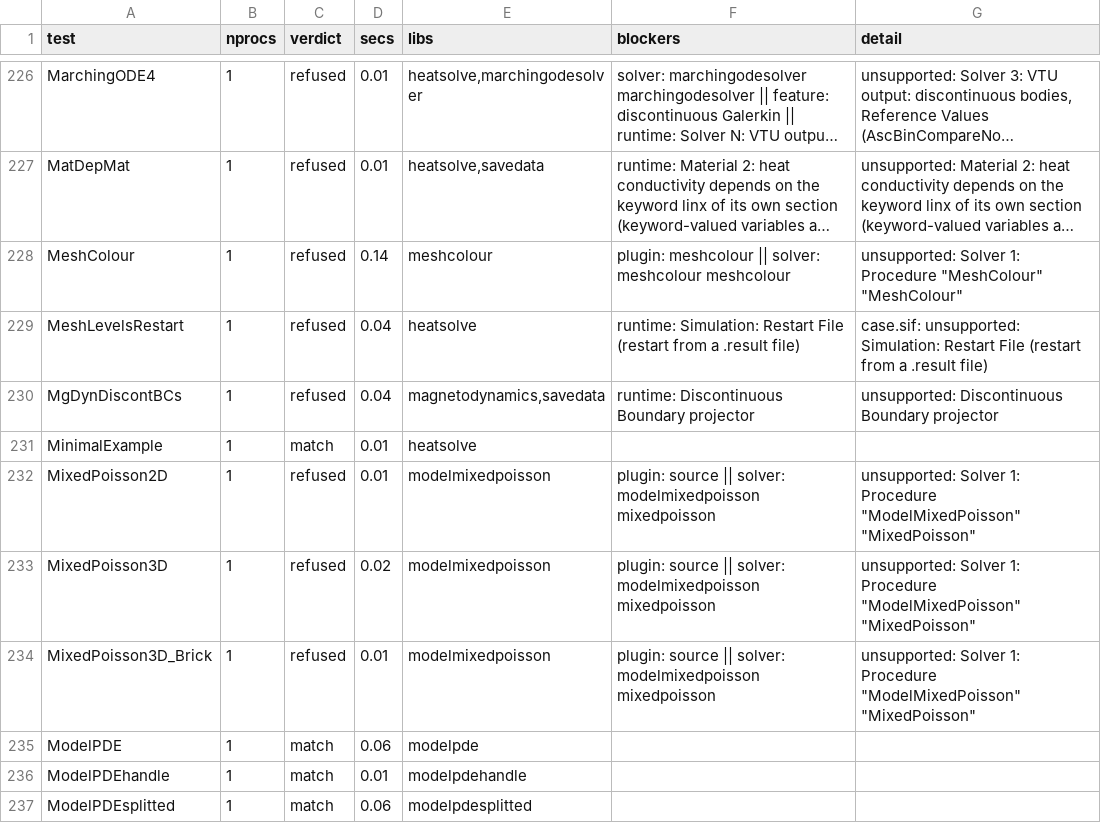
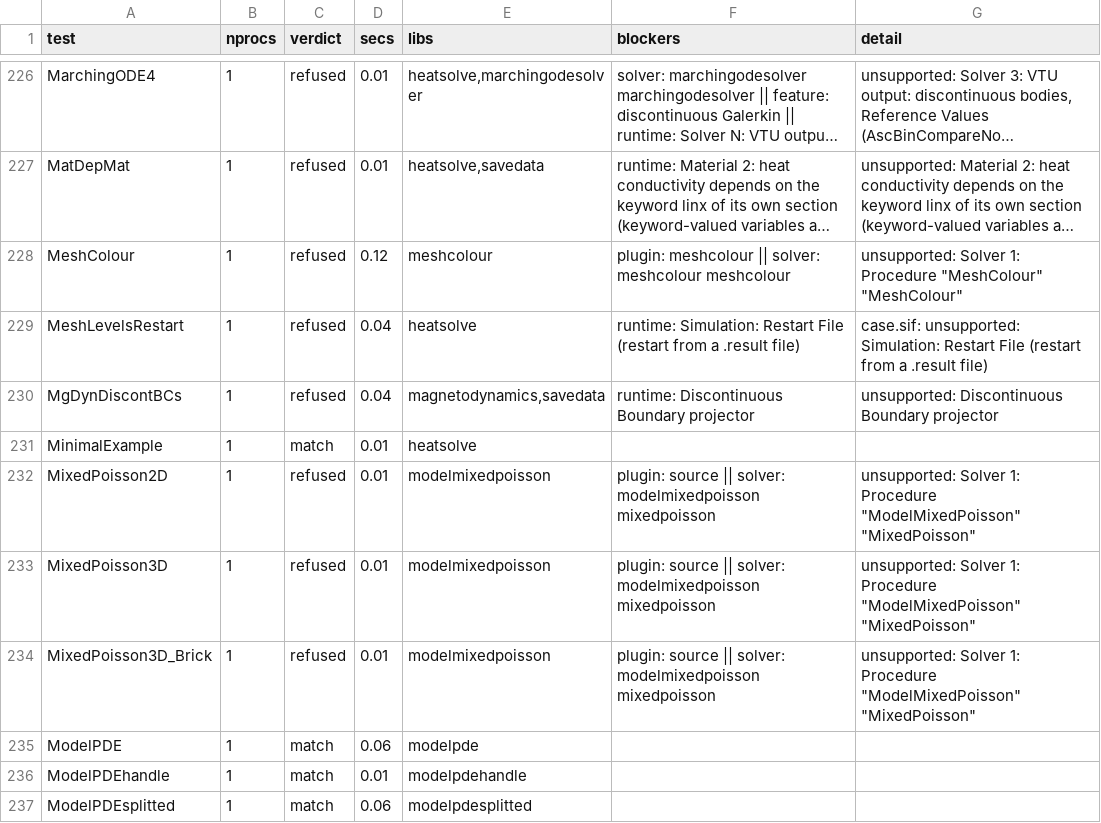
Before and after one commit to John-Cusack/elmer-rust, a TSV file: native/elmer-coverage/results.tsv, drawn as a sheet; only a part is shown, gaps mark what is left out; long unchanged cells end in …; the diff covers the shown part only; the diff names each change by its address in the sheet, - before the commit and + after, or states it on an @@ line.

```diff
--- a/native/elmer-coverage/results.tsv
+++ b/native/elmer-coverage/results.tsv
-D228 (secs): 0.14
+D228 (secs): 0.12
-D233 (secs): 0.02
+D233 (secs): 0.01
```
Also changed, not shown: 115 edited cells elsewhere in this file, 8 other files.
